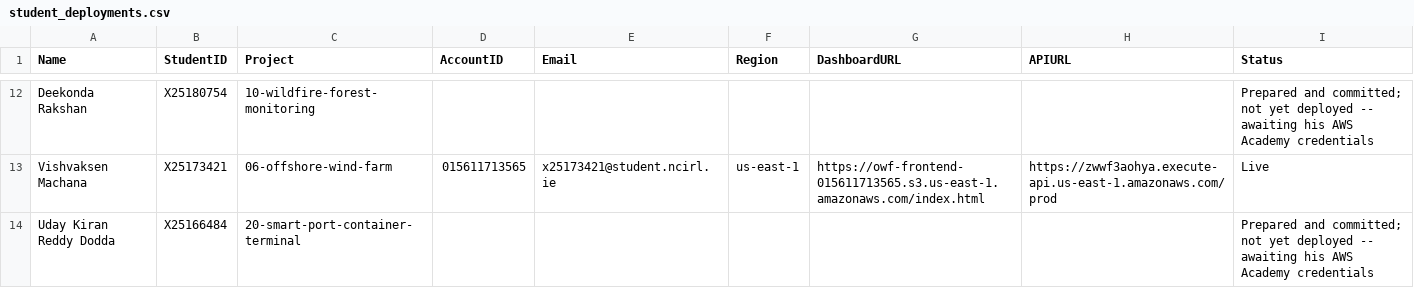
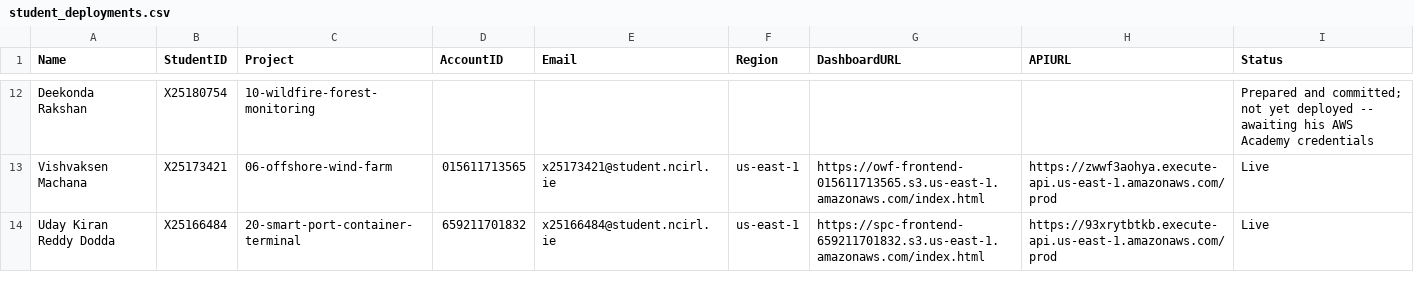
Before and after one commit to valletivarish/FEC_version_2, a CSV file: student_deployments.csv, drawn as a sheet; only a part is shown, gaps mark what is left out.

Commit message:
Project 20 (smart-port-container-terminal) deployed live to Uday Kiran Reddy Dodda's account 659211701832: add live URLs, account guardrail block, flip status to deployed+verified

```diff
--- a/student_deployments.csv
+++ b/student_deployments.csv
@@ -13,2 +13,2 @@ Deekonda Rakshan,X25180754,10-wildfire-forest-monitoring,,,,,,Prepared and commi
 Vishvaksen Machana,X25173421,06-offshore-wind-farm,015611713565,x25173421@student.ncirl.ie,us-east-1,https://owf-frontend-015611713565.s3.us-east-1.amazonaws.com/index.html,https://zwwf3aohya.execute-api.us-east-1.amazonaws.com/prod,Live
-Uday Kiran Reddy Dodda,X25166484,20-smart-port-container-terminal,,,,,,Prepared and committed; not yet deployed -- awaiting his AWS Academy credentials
+Uday Kiran Reddy Dodda,X25166484,20-smart-port-container-terminal,659211701832,x25166484@student.ncirl.ie,us-east-1,https://spc-frontend-659211701832.s3.us-east-1.amazonaws.com/index.html,https://93xrytbtkb.execute-api.us-east-1.amazonaws.com/prod,Live
```
Also changed, not shown: 1 other file.
